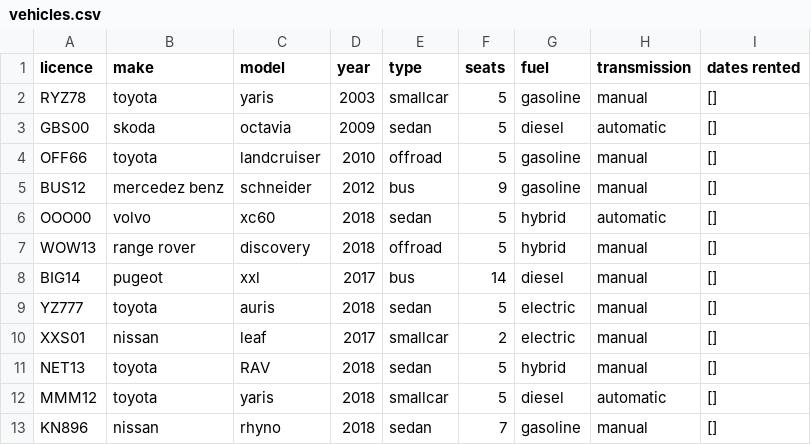
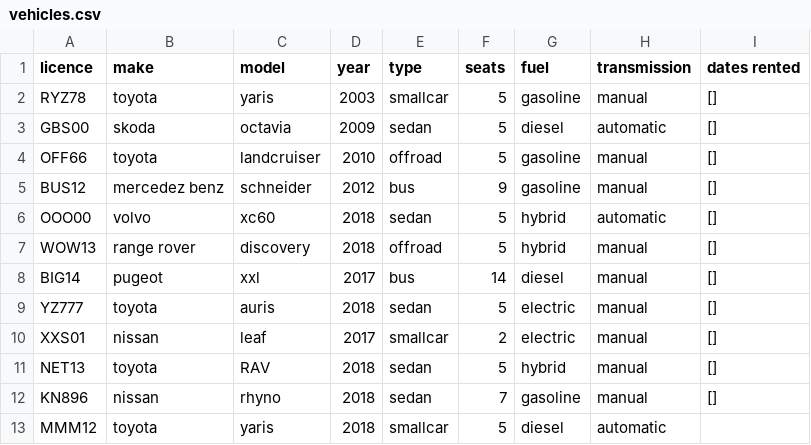
Before and after one commit to reynirf/verklegtnamskeid, a CSV file: data/vehicles.csv, drawn as a sheet.

```diff
--- a/data/vehicles.csv
+++ b/data/vehicles.csv
@@ -11,3 +11,3 @@ XXS01;nissan;leaf;2017;smallcar;2;electric;manual;[]
 NET13;toyota;RAV;2018;sedan;5;hybrid;manual;[]
-MMM12;toyota;yaris;2018;smallcar;5;diesel;automatic;[]
 KN896;nissan;rhyno;2018;sedan;7;gasoline;manual;[]
+MMM12;toyota;yaris;2018;smallcar;5;diesel;automatic;
```
Also changed, not shown: data/orders.csv, 1 other file.
